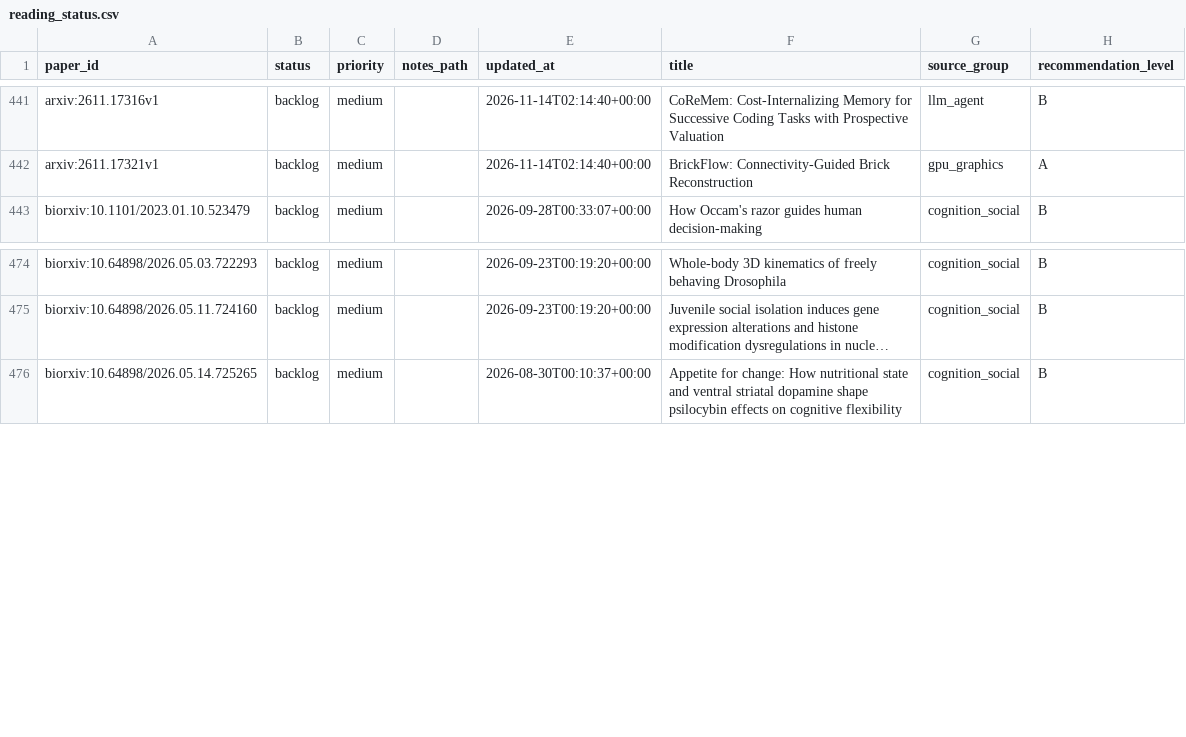
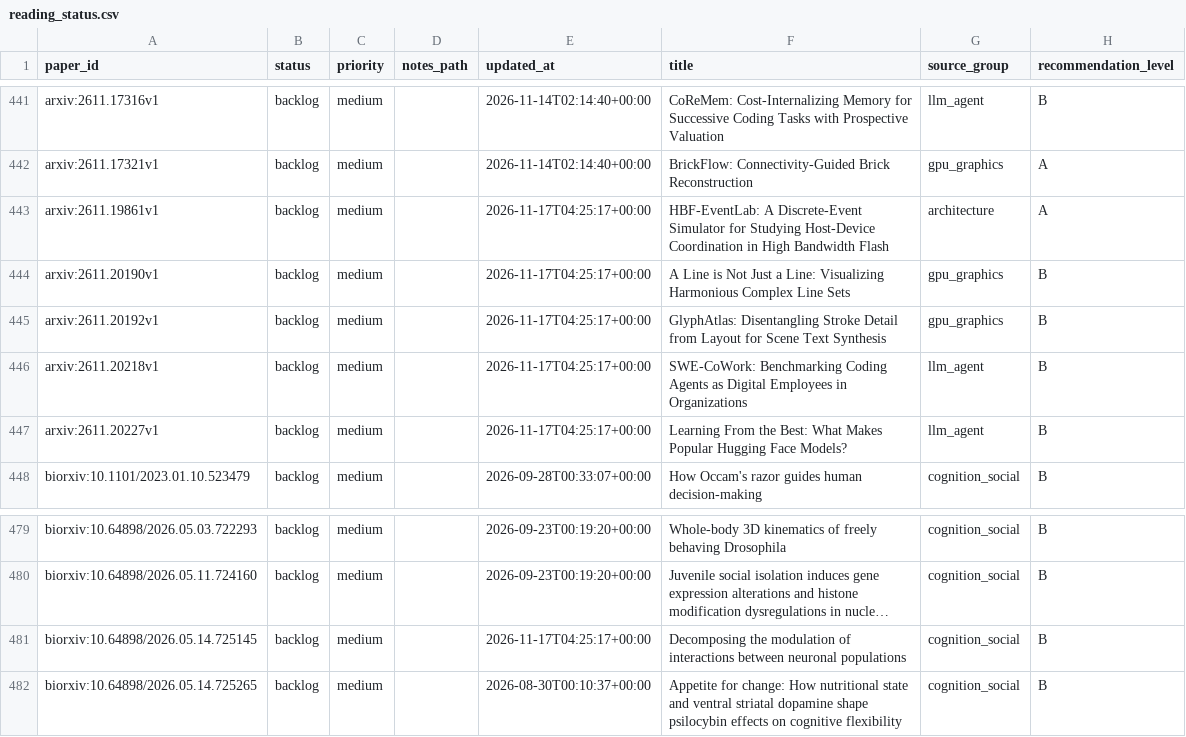
Before and after one commit to JayeCheng/paper-learning-system, a CSV file: data/exports/reading_status.csv, drawn as a sheet; only a part is shown, gaps mark what is left out; long unchanged cells end in …; the diff names each change by its address in the sheet, - before the commit and + after, or states it on an @@ line.

```diff
--- a/data/exports/reading_status.csv
+++ b/data/exports/reading_status.csv
+row 443: arxiv:2611.19861v1 | backlog | medium |  | 2026-11-17T04:25:17+00:00 | HBF-EventLab: A Discrete-Event Simulator for Studying Host-Device Coordination in High Bandwidth Flash | architecture | A
+row 444: arxiv:2611.20190v1 | backlog | medium |  | 2026-11-17T04:25:17+00:00 | A Line is Not Just a Line: Visualizing Harmonious Complex Line Sets | gpu_graphics | B
+row 445: arxiv:2611.20192v1 | backlog | medium |  | 2026-11-17T04:25:17+00:00 | GlyphAtlas: Disentangling Stroke Detail from Layout for Scene Text Synthesis | gpu_graphics | B
+row 446: arxiv:2611.20218v1 | backlog | medium |  | 2026-11-17T04:25:17+00:00 | SWE-CoWork: Benchmarking Coding Agents as Digital Employees in Organizations | llm_agent | B
+row 447: arxiv:2611.20227v1 | backlog | medium |  | 2026-11-17T04:25:17+00:00 | Learning From the Best: What Makes Popular Hugging Face Models? | llm_agent | B
+row 481: biorxiv:10.64898/2026.05.14.725145 | backlog | medium |  | 2026-11-17T04:25:17+00:00 | Decomposing the modulation of interactions between neuronal populations | cognition_social | B
```
Also changed, not shown: data/exports/daily_papers.csv, data/exports/papers.csv, 12 other files.
